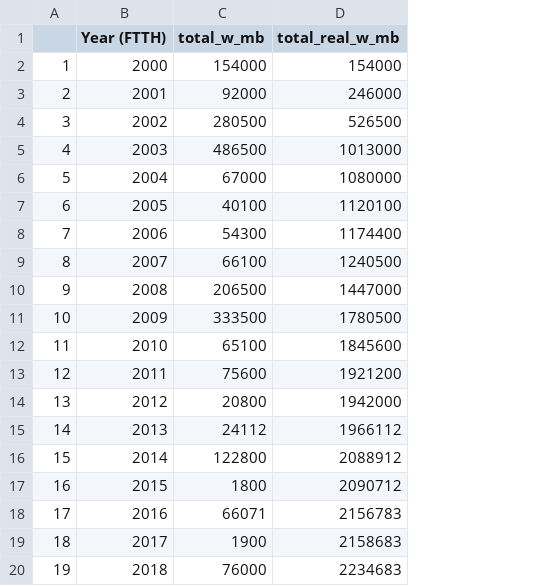
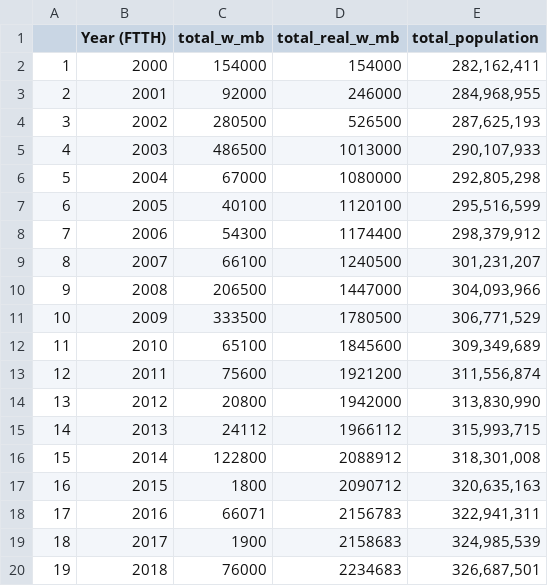
Before and after one commit to raubsaurier/si649_group_project, a CSV file: 649-EDA/data/muni_netw_US.csv, drawn as a sheet; the diff names each change by its address in the sheet, - before the commit and + after, or states it on an @@ line.

Commit message:
added census data (total US pop)

```diff
--- a/649-EDA/data/muni_netw_US.csv
+++ b/649-EDA/data/muni_netw_US.csv
+column E (total_population), rows 2-20: 282,162,411 | 284,968,955 | 287,625,193 | 290,107,933 | 292,805,298 | 295,516,599 | 298,379,912 | 301,231,207 | 304,093,966 | 306,771,529 | 309,349,689 | 311,556,874 | 313,830,990 | 315,993,715 | 318,301,008 | 320,635,163 | 322,941,311 | 324,985,539 | 326,687,501
```
